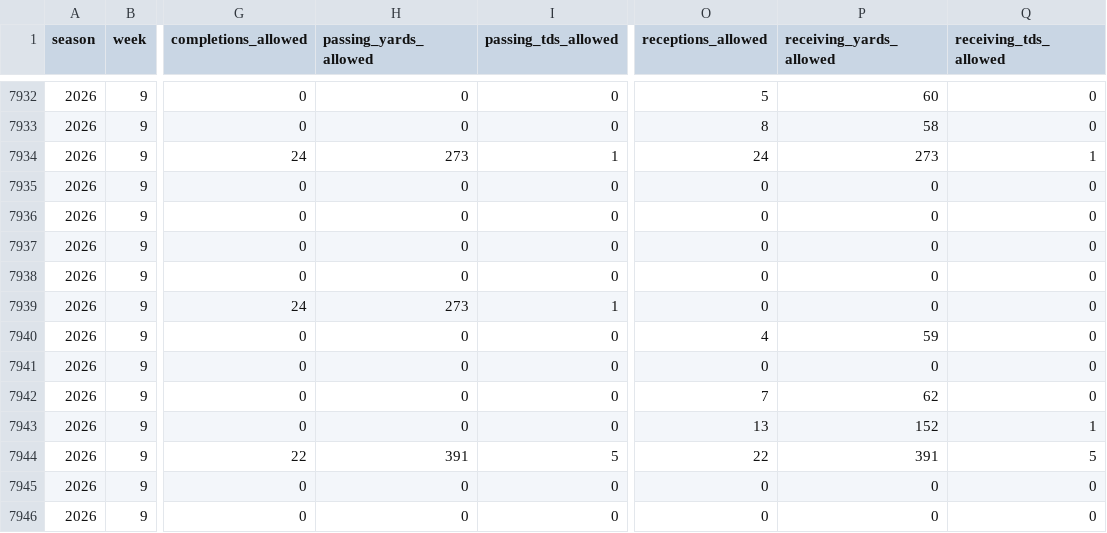
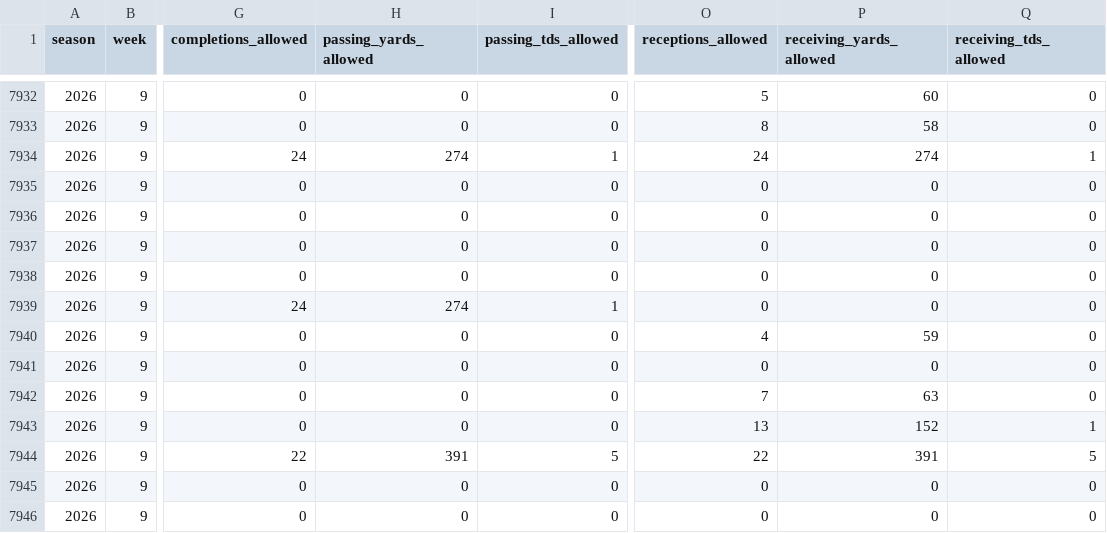
Before and after one commit to brianmarks4-byte/prop-edge, a CSV file: data/prop_edge_matchups.csv, drawn as a sheet; only a part is shown, gaps mark what is left out; the diff names each change by its address in the sheet, - before the commit and + after, or states it on an @@ line.

```diff
--- a/data/prop_edge_matchups.csv
+++ b/data/prop_edge_matchups.csv
-H7934 (passing_yards_allowed): 273
+H7934 (passing_yards_allowed): 274
-P7934 (receiving_yards_allowed): 273
+P7934 (receiving_yards_allowed): 274
-H7939 (passing_yards_allowed): 273
+H7939 (passing_yards_allowed): 274
-P7942 (receiving_yards_allowed): 62
+P7942 (receiving_yards_allowed): 63
```
Also changed, not shown: data/injuries_2026.csv, data/prop_edge_injuries.csv, 2 other files.
